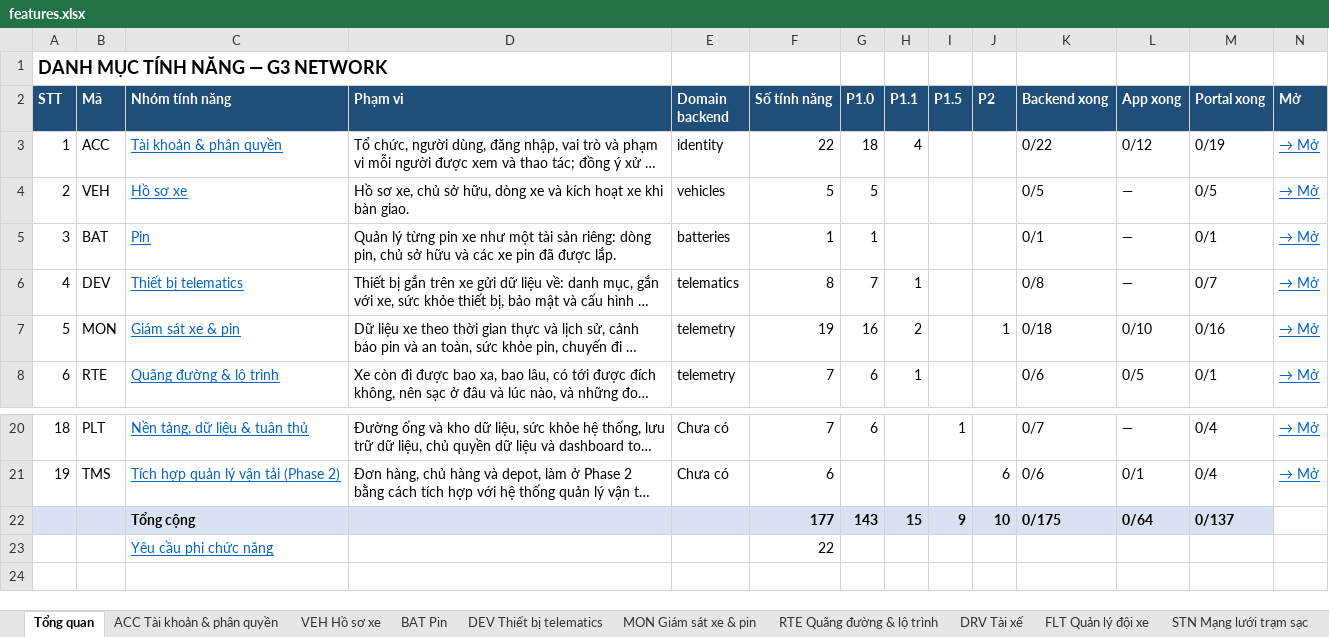
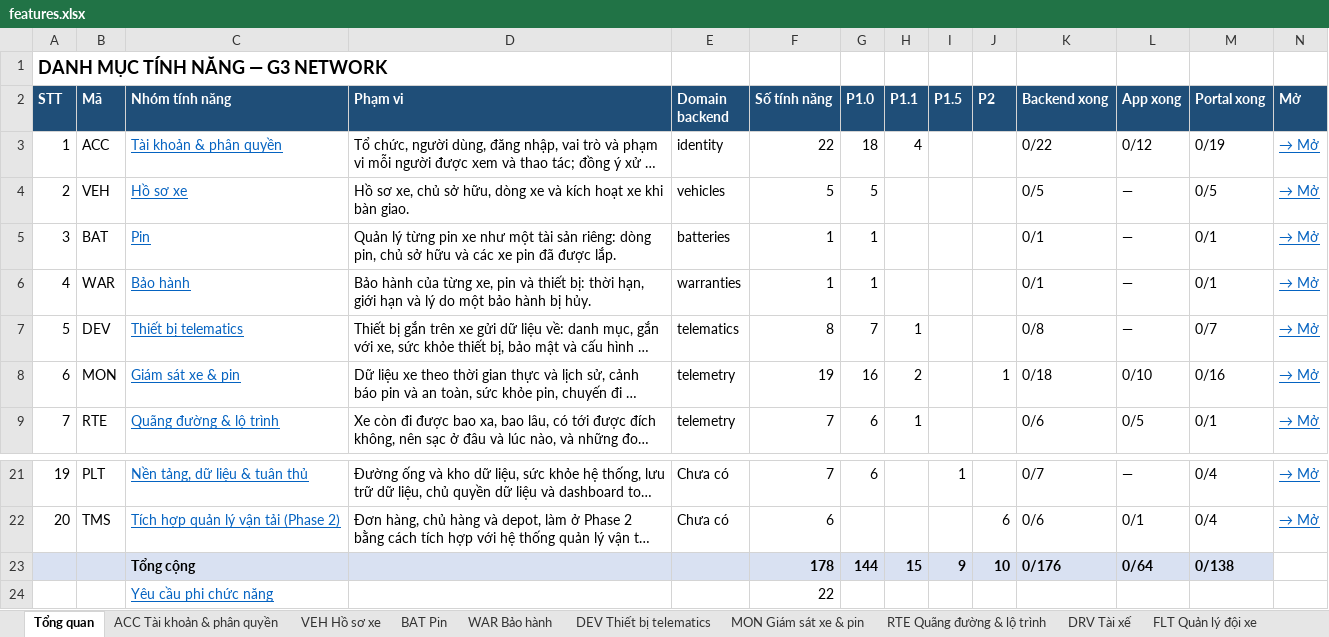
Before and after one commit to yolo-coccoc/G3Network-app, an Excel workbook: docs/product/features/features.xlsx, sheet Tổng quan, drawn as a sheet; only a part is shown, gaps mark what is left out; the shorter side is filled out with more unchanged rows; long unchanged cells end in …; values as stored, in another font and other column widths than the file's, no borders; addresses are those after the commit; the diff names each change by its address in the sheet, - before the commit and + after, or states it on an @@ line.

```diff
--- a/docs/product/features/features.xlsx (sheet Tổng quan)
+++ b/docs/product/features/features.xlsx (sheet Tổng quan)
+sheet tab: WAR Bảo hành
+row 6: 4 | WAR | Bảo hành | Bảo hành của từng xe, pin và thiết bị: thời hạn, giới hạn và lý do một bảo hành bị hủy. | warranties | 1 | 1 |  |  |  | 0/1 | — | 0/1 | → Mở
@@ column A (STT) renumbered between rows 7 and 22 @@
-F23 (Số tính năng): 177
+F23 (Số tính năng): 178
-G23 (P1.0): 143
+G23 (P1.0): 144
-K23 (Backend xong): 0/175
+K23 (Backend xong): 0/176
-M23 (Portal xong): 0/137
+M23 (Portal xong): 0/138
```
Also changed, not shown: sheet VEH Hồ sơ xe, 6 other files.
